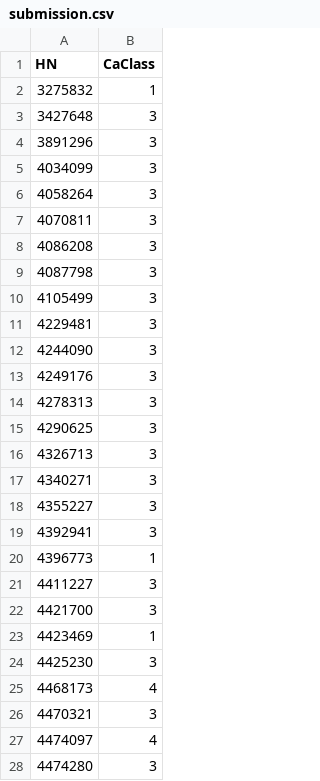
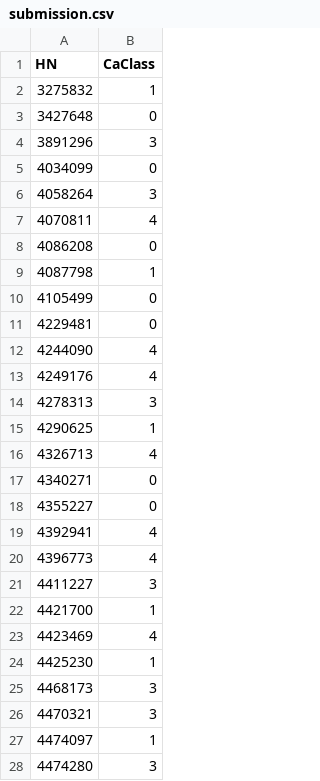
Before and after one commit to ThanapornArtid/ecghackathon, a CSV file: submission.csv, drawn as a sheet.

```diff
--- a/submission.csv
+++ b/submission.csv
@@ -2,27 +2,27 @@ HN,CaClass
 3275832,1
-3427648,3
+3427648,0
 3891296,3
-4034099,3
+4034099,0
 4058264,3
-4070811,3
-4086208,3
-4087798,3
-4105499,3
-4229481,3
-4244090,3
-4249176,3
+4070811,4
+4086208,0
+4087798,1
+4105499,0
+4229481,0
+4244090,4
+4249176,4
 4278313,3
-4290625,3
-4326713,3
-4340271,3
-4355227,3
-4392941,3
-4396773,1
+4290625,1
+4326713,4
+4340271,0
+4355227,0
+4392941,4
+4396773,4
 4411227,3
-4421700,3
-4423469,1
-4425230,3
-4468173,4
+4421700,1
+4423469,4
+4425230,1
+4468173,3
 4470321,3
-4474097,4
+4474097,1
 4474280,3
```
Also changed, not shown: 3 other files.
